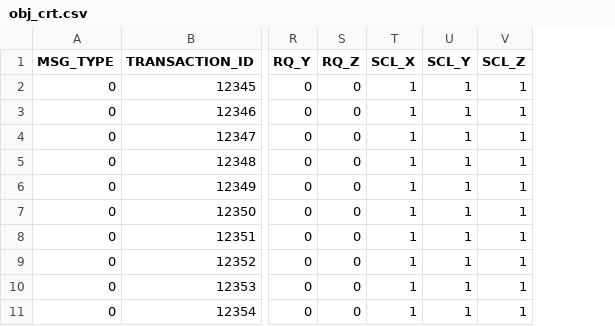
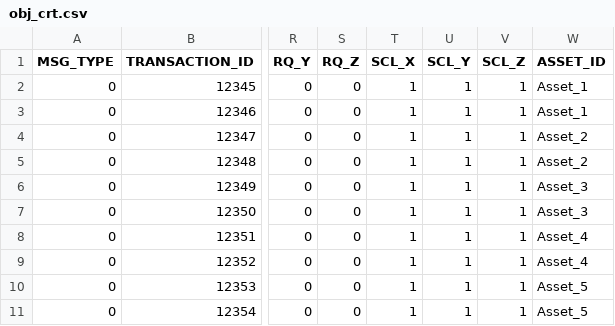
Before and after one commit to AO-StreetArt/CLyman, a CSV file: ci/csv/obj_crt.csv, drawn as a sheet; only a part is shown, gaps mark what is left out; the diff names each change by its address in the sheet, - before the commit and + after, or states it on an @@ line.

```diff
--- a/ci/csv/obj_crt.csv
+++ b/ci/csv/obj_crt.csv
+column W (ASSET_ID), rows 2-11: Asset_1 | Asset_1 | Asset_2 | Asset_2 | Asset_3 | Asset_3 | Asset_4 | Asset_4 | Asset_5 | Asset_5
```
Also changed, not shown: ci/csv/obj_upd.csv, 1 other file.
